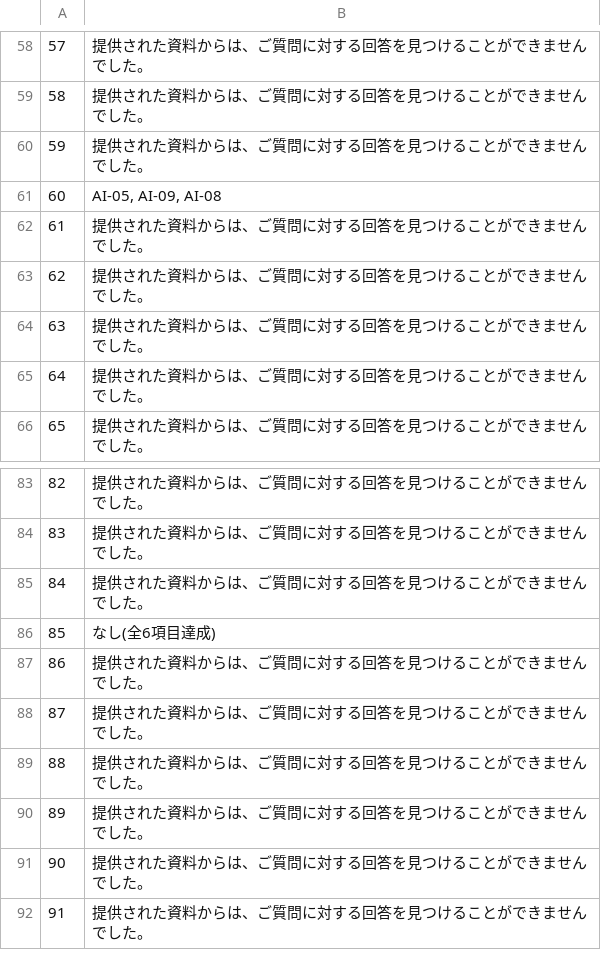
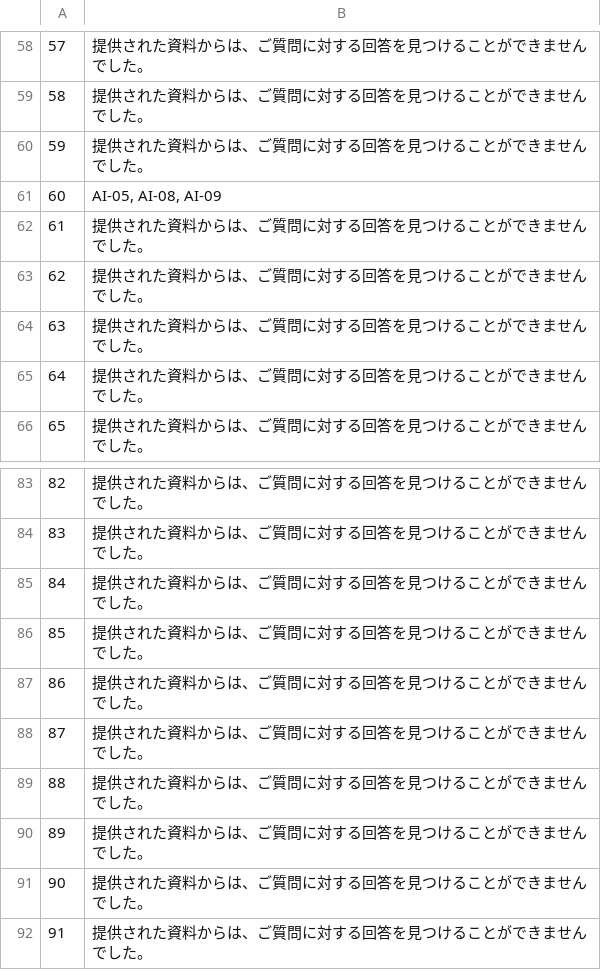
Before and after one commit to shiv-ko/rag_playground, a CSV file: predictions.csv, drawn as a sheet; only a part is shown, gaps mark what is left out; the diff covers the shown part only.

```diff
--- a/predictions.csv
+++ b/predictions.csv
@@ -60,3 +60,3 @@
 59,提供された資料からは、ご質問に対する回答を見つけることができませんでした。
-60,"AI-05, AI-09, AI-08"
+60,"AI-05, AI-08, AI-09"
 61,提供された資料からは、ご質問に対する回答を見つけることができませんでした。
@@ -85,3 +85,3 @@
 84,提供された資料からは、ご質問に対する回答を見つけることができませんでした。
-85,なし(全6項目達成)
+85,提供された資料からは、ご質問に対する回答を見つけることができませんでした。
 86,提供された資料からは、ご質問に対する回答を見つけることができませんでした。
```
Also changed, not shown: 10 edited cells elsewhere in this file, 2 other files.
